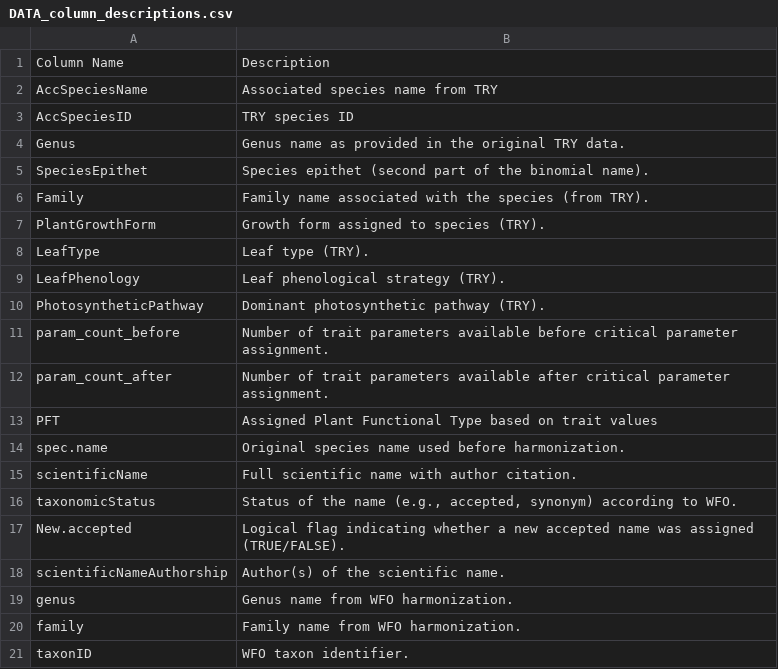
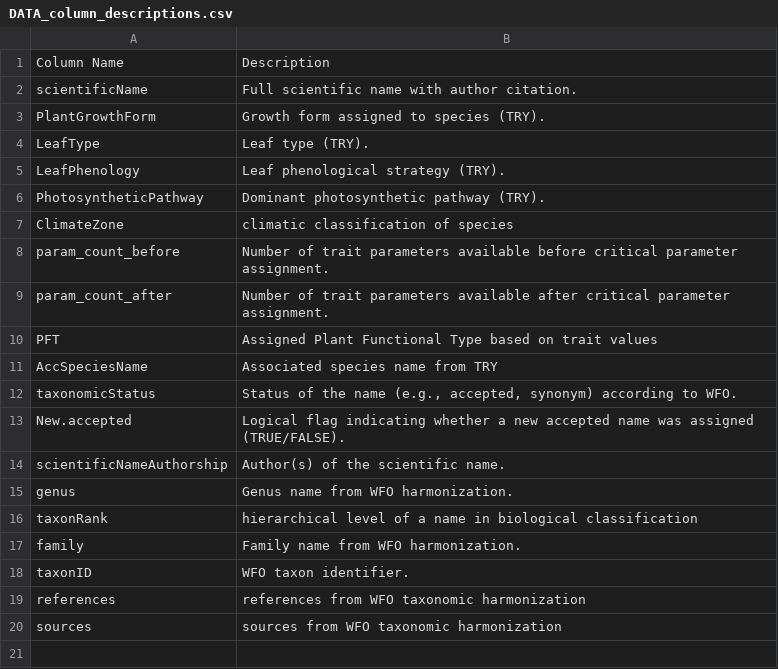
Before and after one commit to TESS-Laboratory/Akhabue_PFT_Classification, a CSV file: DATA_column_descriptions.csv, drawn as a sheet.

Commit message:
updated

```diff
--- a/DATA_column_descriptions.csv
+++ b/DATA_column_descriptions.csv
@@ -1,7 +1,3 @@
 Column Name,Description
-AccSpeciesName,Associated species name from TRY
-AccSpeciesID,TRY species ID
-Genus,Genus name as provided in the original TRY data.
-SpeciesEpithet,Species epithet (second part of the binomial name).
-Family,Family name associated with the species (from TRY).
+scientificName,Full scientific name with author citation.
 PlantGrowthForm,Growth form assigned to species (TRY).
@@ -10,2 +6,3 @@ LeafPhenology,Leaf phenological strategy (TRY).
 PhotosyntheticPathway,Dominant photosynthetic pathway (TRY).
+ClimateZone,climatic classification of species
 param_count_before,Number of trait parameters available before critical parameter assignment.
@@ -13,4 +10,3 @@ param_count_after,Number of trait parameters available after critical parameter
 PFT,Assigned Plant Functional Type based on trait values
-spec.name,Original species name used before harmonization.
-scientificName,Full scientific name with author citation.
+AccSpeciesName,Associated species name from TRY
 taxonomicStatus,"Status of the name (e.g., accepted, synonym) according to WFO."
@@ -19,3 +15,6 @@ scientificNameAuthorship,Author(s) of the scientific name.
 genus,Genus name from WFO harmonization.
+taxonRank,hierarchical level of a name in biological classification
 family,Family name from WFO harmonization.
 taxonID,WFO taxon identifier.
+references,references from WFO taxonomic harmonization
+sources,sources from WFO taxonomic harmonization
```
